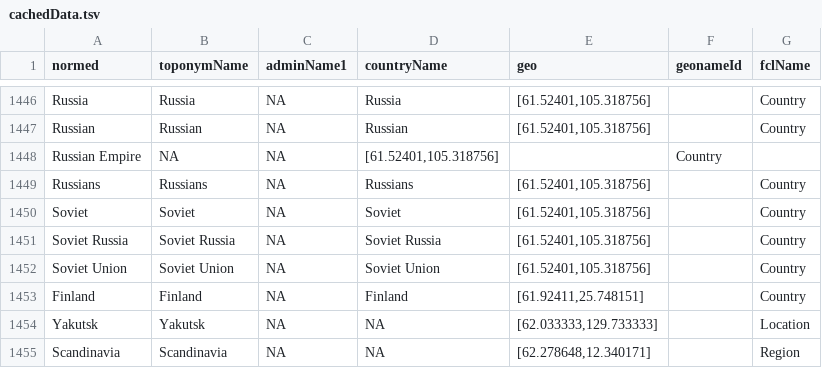
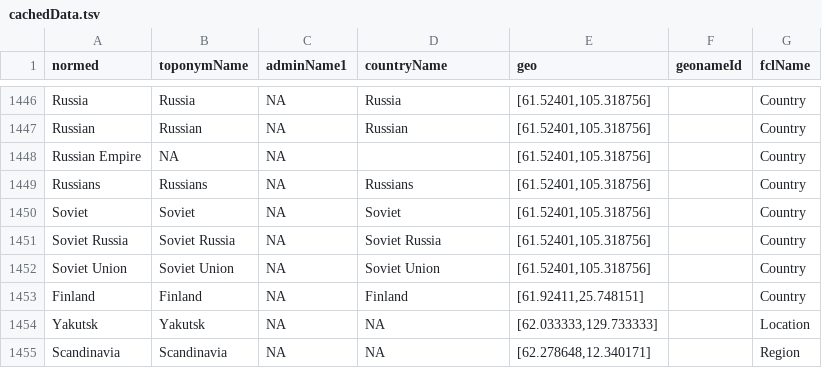
Before and after one commit to bmschmidt/bookworm-geolocator, a TSV file: cachedData.tsv, drawn as a sheet; only a part is shown, gaps mark what is left out.

Commit message:
Update cachedData.tsv

```diff
--- a/cachedData.tsv
+++ b/cachedData.tsv
@@ -1447,3 +1447,3 @@ Russia	Russia	NA	Russia	[61.52401,105.318756]		Country
 Russian	Russian	NA	Russian	[61.52401,105.318756]		Country
-Russian Empire	NA	NA	[61.52401,105.318756]		Country
+Russian Empire	NA	NA		[61.52401,105.318756]		Country
 Russians	Russians	NA	Russians	[61.52401,105.318756]		Country
```
